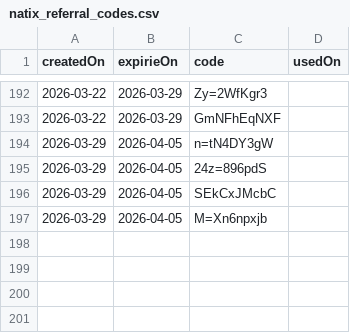
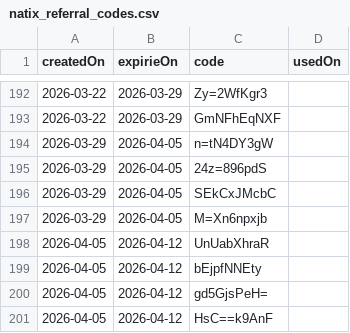
Before and after one commit to torrocus/natix, a CSV file: natix_referral_codes.csv, drawn as a sheet; only a part is shown, gaps mark what is left out; the diff names each change by its address in the sheet, - before the commit and + after, or states it on an @@ line.

Commit message:
Refresh referrer codes

```diff
--- a/natix_referral_codes.csv
+++ b/natix_referral_codes.csv
+row 198: 2026-04-05 | 2026-04-12 | UnUabXhraR
+row 199: 2026-04-05 | 2026-04-12 | bEjpfNNEty
+row 200: 2026-04-05 | 2026-04-12 | gd5GjsPeH=
+row 201: 2026-04-05 | 2026-04-12 | HsC==k9AnF
```
